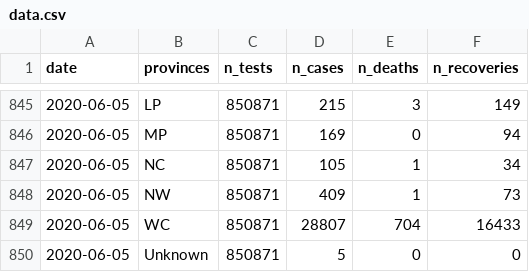
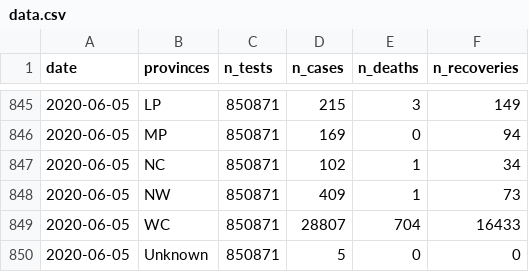
Before and after one commit to kamermanpr/covid_19_dataZA, a CSV file: data.csv, drawn as a sheet; only a part is shown, gaps mark what is left out; the diff names each change by its address in the sheet, - before the commit and + after, or states it on an @@ line.

Commit message:
Fixed NC cases

```diff
--- a/data.csv
+++ b/data.csv
-D847 (n_cases): 105
+D847 (n_cases): 102
```
